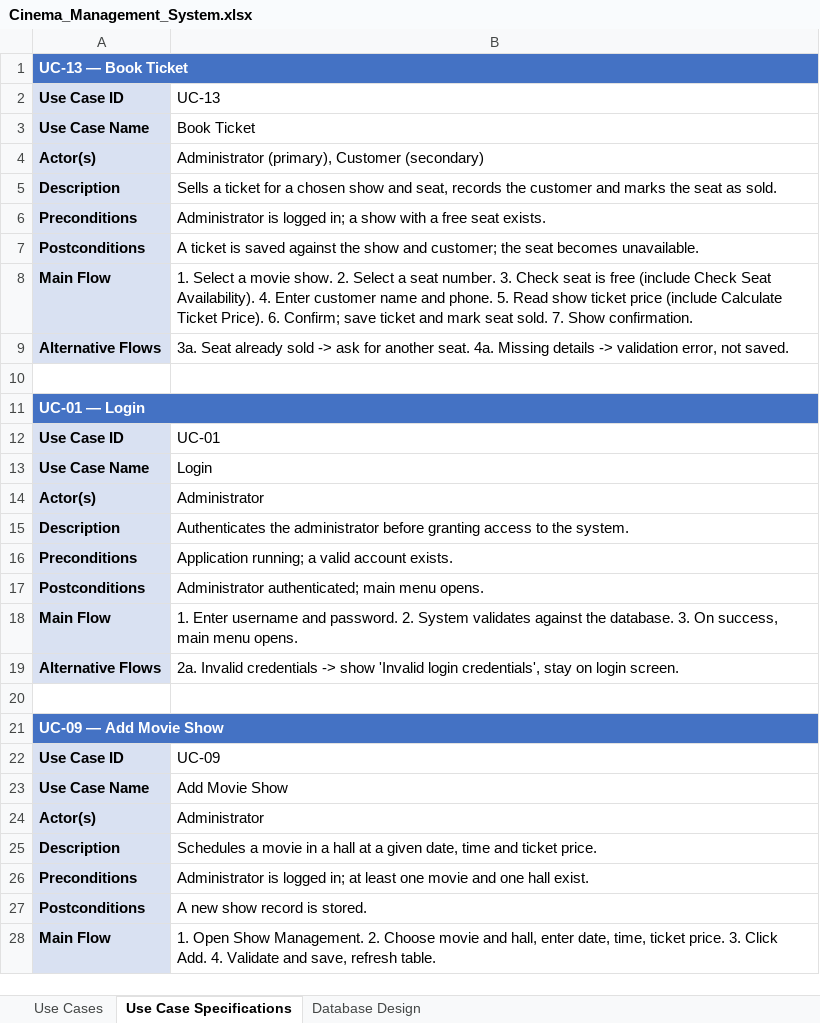
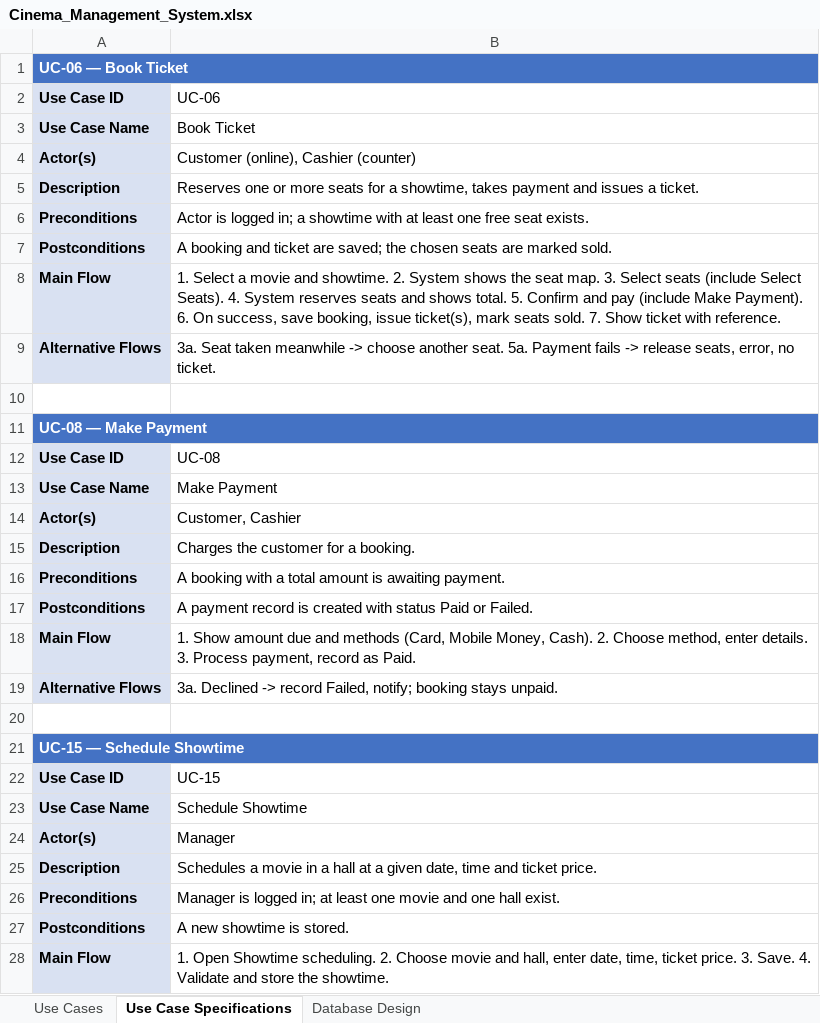
Before and after one commit to Rians11/modules_new, an Excel workbook: cinema-management-system-analysis/Cinema_Management_System.xlsx, sheet Use Case Specifications, drawn as a sheet; only a part is shown; values as stored, in another font and other column widths than the file's, no borders; the diff covers the shown part only; the diff names each change by its address in the sheet, - before the commit and + after, or states it on an @@ line.

```diff
--- a/cinema-management-system-analysis/Cinema_Management_System.xlsx (sheet Use Case Specifications)
+++ b/cinema-management-system-analysis/Cinema_Management_System.xlsx (sheet Use Case Specifications)
-A1: UC-13 — Book Ticket
+A1: UC-06 — Book Ticket
-B2: UC-13
+B2: UC-06
-B4: Administrator (primary), Customer (secondary)
+B4: Customer (online), Cashier (counter)
-B5: Sells a ticket for a chosen show and seat, records the customer and marks the seat as sold.
+B5: Reserves one or more seats for a showtime, takes payment and issues a ticket.
-B6: Administrator is logged in; a show with a free seat…
+B6: Actor is logged in; a showtime with at least one free seat…
-B7: A ticket is saved against the show and customer; the seat becomes unavailable.
+B7: A booking and ticket are saved; the chosen seats are marked sold.
-B8: …a movie show. 2. Select a seat number. 3. Check seat is free (include Check Seat Availability). 4. Enter customer name and phone. 5. Read show ticket price (include Calculate Ticket Price). 6. Confirm; save ticket and mark seat sold. 7. Show confirmation.
+B8: …a movie and showtime. 2. System shows the seat map. 3. Select seats (include Select Seats). 4. System reserves seats and shows total. 5. Confirm and pay (include Make Payment). 6. On success, save booking, issue ticket(s), mark seats sold. 7. Show ticket with reference.
-B9: 3a. Seat already sold -> ask for another seat. 4a. Missing details -> validation error, not saved.
+B9: 3a. Seat taken meanwhile -> choose another seat. 5a. Payment fails -> release seats, error, no ticket.
-A11: UC-01 — Login
+A11: UC-08 — Make Payment
-B12: UC-01
+B12: UC-08
-B13: Login
+B13: Make Payment
-B14: Administrator
+B14: Customer, Cashier
-B15: Authenticates the administrator before granting access to the system.
+B15: Charges the customer for a booking.
-B16: Application running; a valid account exists.
+B16: A booking with a total amount is awaiting payment.
-B17: Administrator authenticated; main menu opens.
+B17: A payment record is created with status Paid or Failed.
-B18: 1. Enter username and password. 2. System validates against the database. 3. On success, main menu opens.
+B18: 1. Show amount due and methods (Card, Mobile Money, Cash). 2. Choose method, enter details. 3. Process payment, record as Paid.
-B19: 2a. Invalid credentials -> show 'Invalid login credentials', stay on login screen.
+B19: 3a. Declined -> record Failed, notify; booking stays unpaid.
-A21: UC-09 — Add Movie Show
+A21: UC-15 — Schedule Showtime
-B22: UC-09
+B22: UC-15
-B23: Add Movie Show
+B23: Schedule Showtime
-B24: Administrator
+B24: Manager
-B26: Administrator is logged…
+B26: Manager is logged…
-B27: A new show record is stored.
+B27: A new showtime is stored.
-B28: 1. Open Show Management. 2. Choose movie and hall, enter date, time, ticket price. 3. Click Add. 4. Validate and save, refresh table.
+B28: 1. Open Showtime scheduling. 2. Choose movie and hall, enter date, time, ticket price. 3. Save. 4. Validate and store the showtime.
```
Also changed, not shown: 7 edited cells elsewhere in this sheet, sheet Use Cases, sheet Database Design, 3 other files.
